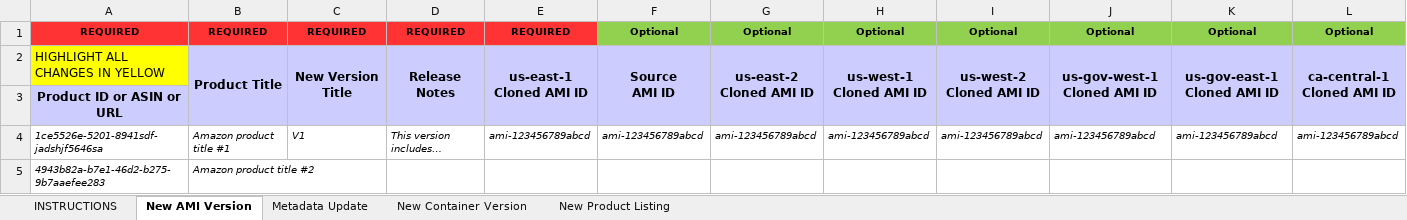
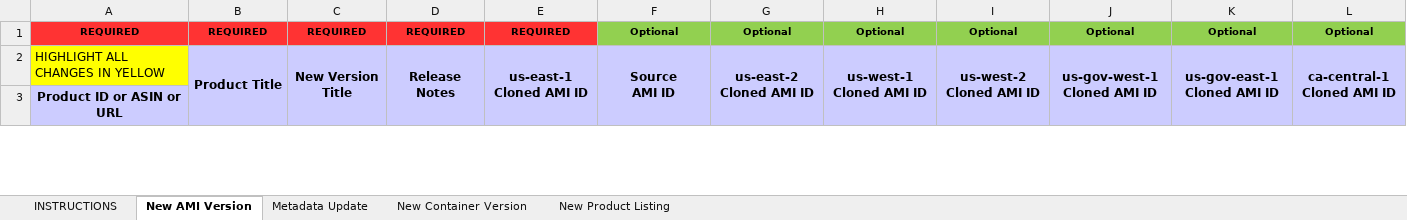
Before and after one commit to Internethamster/centos-2-awsmp, an Excel workbook: centos-2-awsmp/AWS_Marketplace_2P_Product_Load_Form.xlsx, sheet New AMI Version, drawn as a sheet; only a part is shown; values as stored, in another font and other column widths than the file's, no borders; removed rows and columns are numbered as before the commit, all else as after; rows hold the shown columns only; the diff covers the shown part only; the diff names each change by its address in the sheet, - before the commit and + after, or states it on an @@ line.

Commit message:
fix: Update the Marketplace Product Load form
Signed-off-by: David Duncan <davdunc@amazon.com>

```diff
--- a/centos-2-awsmp/AWS_Marketplace_2P_Product_Load_Form.xlsx (sheet New AMI Version)
+++ b/centos-2-awsmp/AWS_Marketplace_2P_Product_Load_Form.xlsx (sheet New AMI Version)
-row 4: 1ce5526e-5201-8941sdf-jadshjf5646sa | Amazon product title #1 | V1 | This version includes… | ami-123456789abcd | ami-123456789abcd | ami-123456789abcd | ami-123456789abcd | ami-123456789abcd | ami-123456789abcd | ami-123456789abcd | ami-123456789abcd
-row 5: 4943b82a-b7e1-46d2-b275-9b7aaefee283 | Amazon product title #2
```
Also changed, not shown: 1 added row and 1 removed row elsewhere in this sheet, sheet Metadata Update, charts or pictures.
